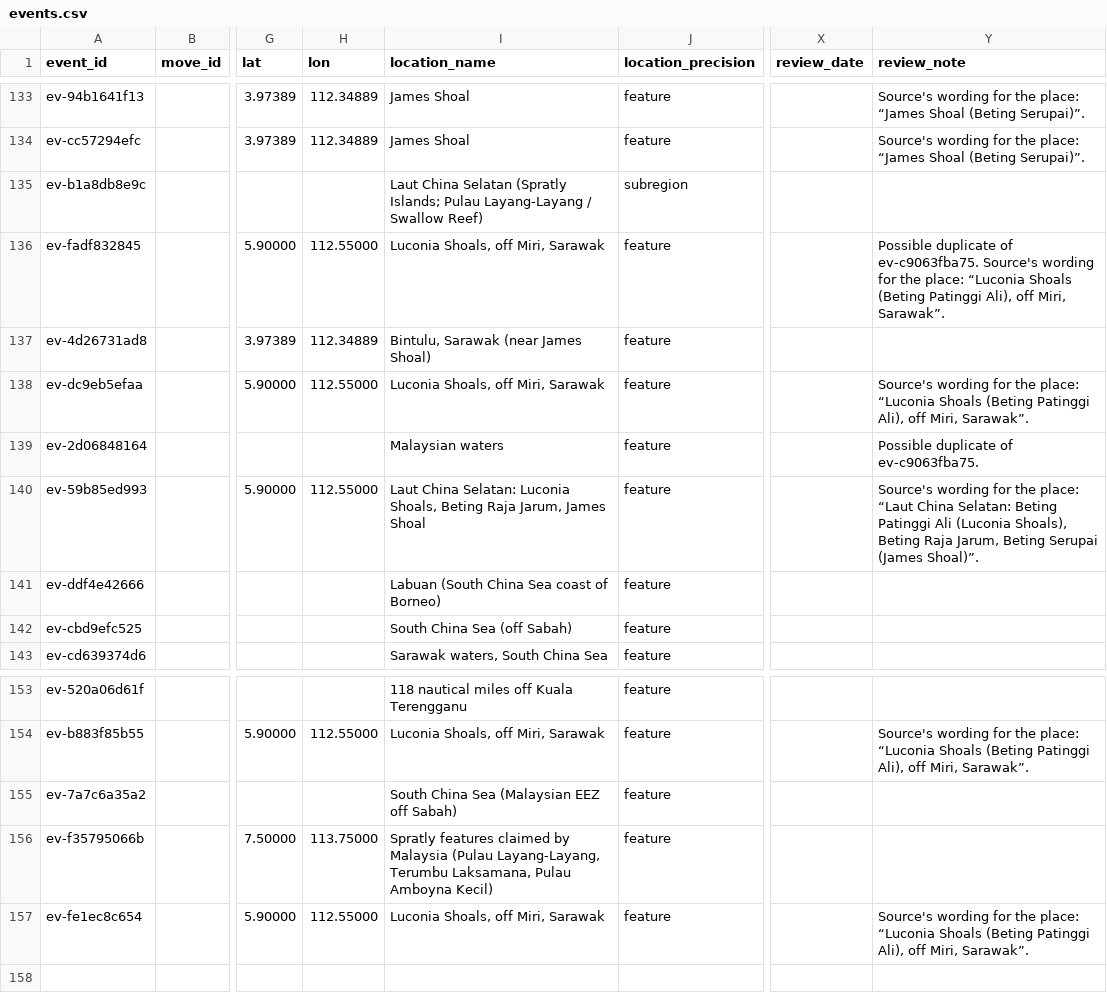
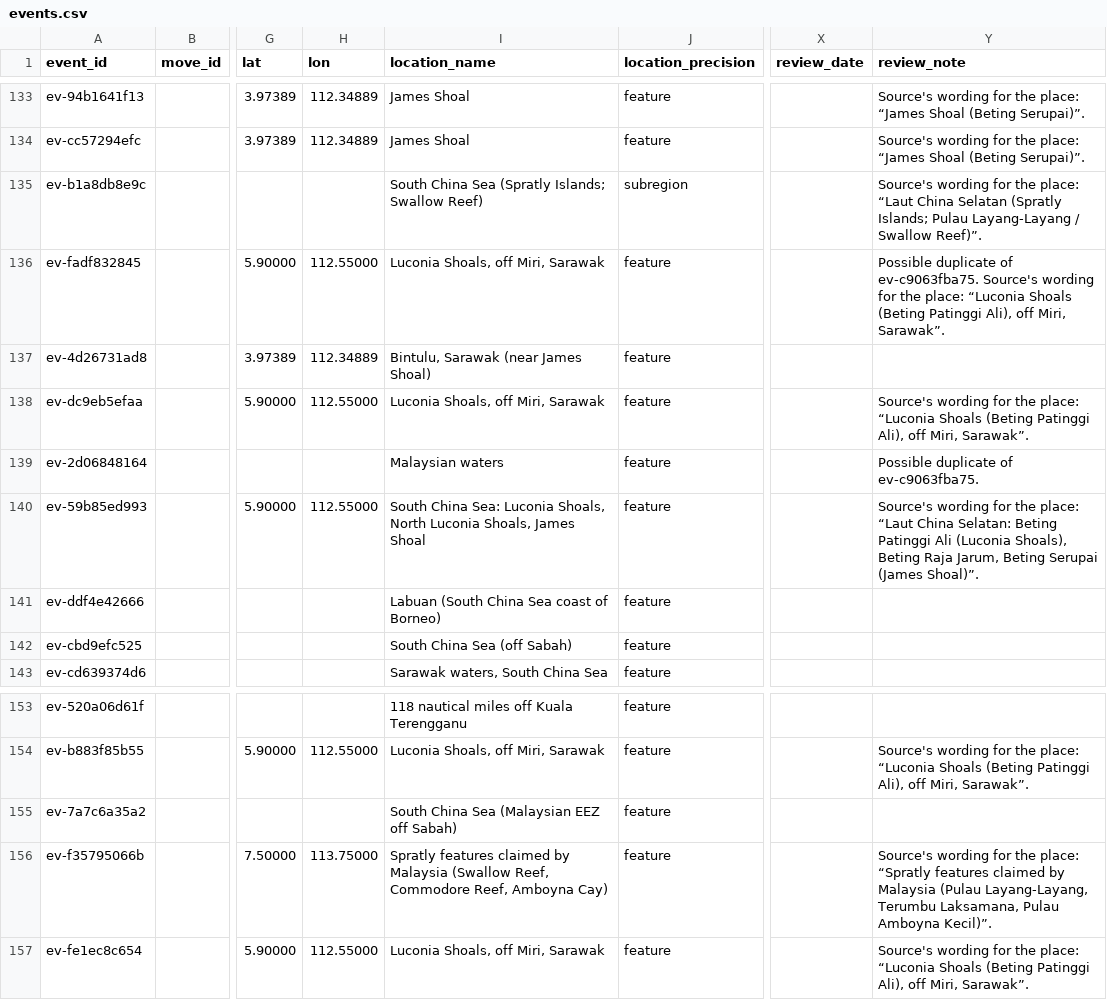
Before and after one commit to South-China-Sea-Developments/SCS-Developments-Tracker, a CSV file: data/events.csv, drawn as a sheet; only a part is shown, gaps mark what is left out; the diff names each change by its address in the sheet, - before the commit and + after, or states it on an @@ line.

```diff
--- a/data/events.csv
+++ b/data/events.csv
-I135 (location_name): Laut China Selatan (Spratly Islands; Pulau Layang-Layang / Swallow Reef)
+I135 (location_name): South China Sea (Spratly Islands; Swallow Reef)
-Y135 (review_note): (empty)
+Y135 (review_note): Source's wording for the place: “Laut China Selatan (Spratly Islands; Pulau Layang-Layang / Swallow Reef)”.
-I140 (location_name): Laut China Selatan: Luconia Shoals, Beting Raja Jarum, James Shoal
+I140 (location_name): South China Sea: Luconia Shoals, North Luconia Shoals, James Shoal
-I156 (location_name): …by Malaysia (Pulau Layang-Layang, Terumbu Laksamana, Pulau Amboyna Kecil)
+I156 (location_name): …by Malaysia (Swallow Reef, Commodore Reef, Amboyna Cay)
-Y156 (review_note): (empty)
+Y156 (review_note): Source's wording for the place: “Spratly features claimed by Malaysia (Pulau Layang-Layang, Terumbu Laksamana, Pulau Amboyna Kecil)”.
```
